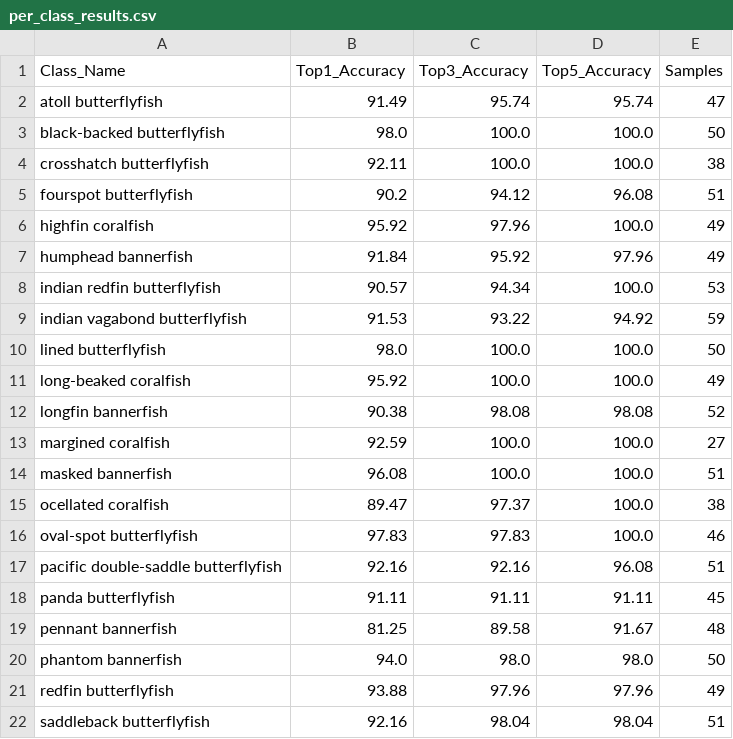
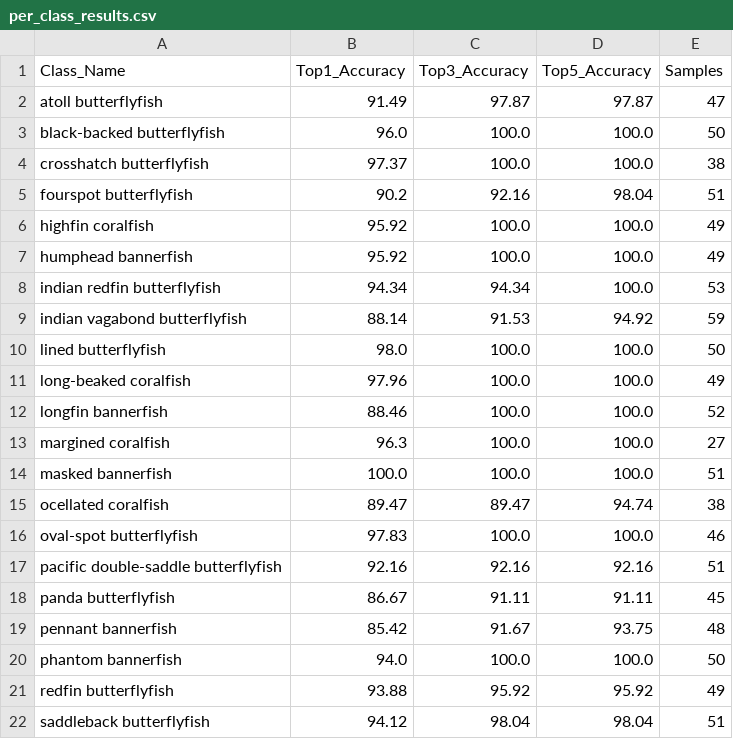
Before and after one commit to DeeploreAI/inference-benchmark, a CSV file: logs/butterflyfishes-resnet50/version_0/per_class_results.csv, drawn as a sheet; only a part is shown; the diff covers the shown part only.

```diff
--- a/logs/butterflyfishes-resnet50/version_0/per_class_results.csv
+++ b/logs/butterflyfishes-resnet50/version_0/per_class_results.csv
@@ -1,22 +1,22 @@
 Class_Name,Top1_Accuracy,Top3_Accuracy,Top5_Accuracy,Samples
-atoll butterflyfish,91.49,95.74,95.74,47
-black-backed butterflyfish,98.0,100.0,100.0,50
-crosshatch butterflyfish,92.11,100.0,100.0,38
-fourspot butterflyfish,90.2,94.12,96.08,51
-highfin coralfish,95.92,97.96,100.0,49
-humphead bannerfish,91.84,95.92,97.96,49
-indian redfin butterflyfish,90.57,94.34,100.0,53
-indian vagabond butterflyfish,91.53,93.22,94.92,59
+atoll butterflyfish,91.49,97.87,97.87,47
+black-backed butterflyfish,96.0,100.0,100.0,50
+crosshatch butterflyfish,97.37,100.0,100.0,38
+fourspot butterflyfish,90.2,92.16,98.04,51
+highfin coralfish,95.92,100.0,100.0,49
+humphead bannerfish,95.92,100.0,100.0,49
+indian redfin butterflyfish,94.34,94.34,100.0,53
+indian vagabond butterflyfish,88.14,91.53,94.92,59
 lined butterflyfish,98.0,100.0,100.0,50
-long-beaked coralfish,95.92,100.0,100.0,49
-longfin bannerfish,90.38,98.08,98.08,52
-margined coralfish,92.59,100.0,100.0,27
-masked bannerfish,96.08,100.0,100.0,51
-ocellated coralfish,89.47,97.37,100.0,38
-oval-spot butterflyfish,97.83,97.83,100.0,46
-pacific double-saddle butterflyfish,92.16,92.16,96.08,51
-panda butterflyfish,91.11,91.11,91.11,45
-pennant bannerfish,81.25,89.58,91.67,48
-phantom bannerfish,94.0,98.0,98.0,50
-redfin butterflyfish,93.88,97.96,97.96,49
-saddleback butterflyfish,92.16,98.04,98.04,51
+long-beaked coralfish,97.96,100.0,100.0,49
+longfin bannerfish,88.46,100.0,100.0,52
+margined coralfish,96.3,100.0,100.0,27
+masked bannerfish,100.0,100.0,100.0,51
+ocellated coralfish,89.47,89.47,94.74,38
+oval-spot butterflyfish,97.83,100.0,100.0,46
+pacific double-saddle butterflyfish,92.16,92.16,92.16,51
+panda butterflyfish,86.67,91.11,91.11,45
+pennant bannerfish,85.42,91.67,93.75,48
+phantom bannerfish,94.0,100.0,100.0,50
+redfin butterflyfish,93.88,95.92,95.92,49
+saddleback butterflyfish,94.12,98.04,98.04,51
```
Also changed, not shown: 1 added row and 12 edited cells elsewhere in this file, 16 other files.
